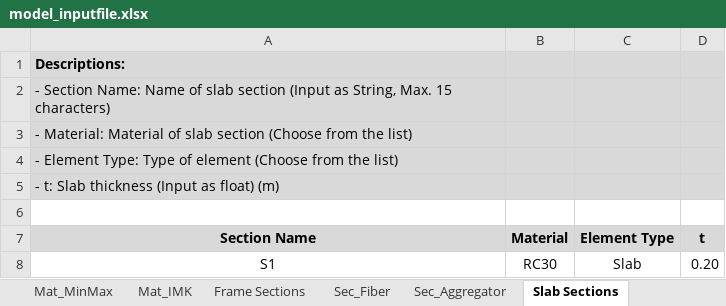
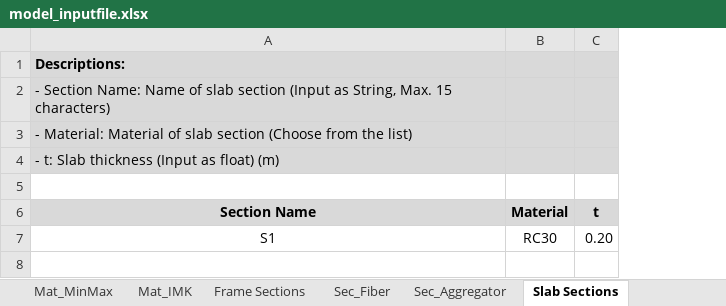
Before and after one commit to jwiciardo/SadProPy, an Excel workbook: src/sadpropy/model_inputfile.xlsx, sheet Slab Sections, drawn as a sheet; values as stored, in another font and other column widths than the file's, no borders; removed rows and columns are numbered as before the commit, all else as after; the diff names each change by its address in the sheet, - before the commit and + after, or states it on an @@ line.

```diff
--- a/src/sadpropy/model_inputfile.xlsx (sheet Slab Sections)
+++ b/src/sadpropy/model_inputfile.xlsx (sheet Slab Sections)
-column C (Element Type), row 8: Slab
-row 4: - Element Type: Type of element (Choose from the list)
```
Also changed, not shown: sheet Surface Objects, sheet Line Objects, sheet Frame Sections, sheet Element Offset, formulas that keep their value, 4 other files.
